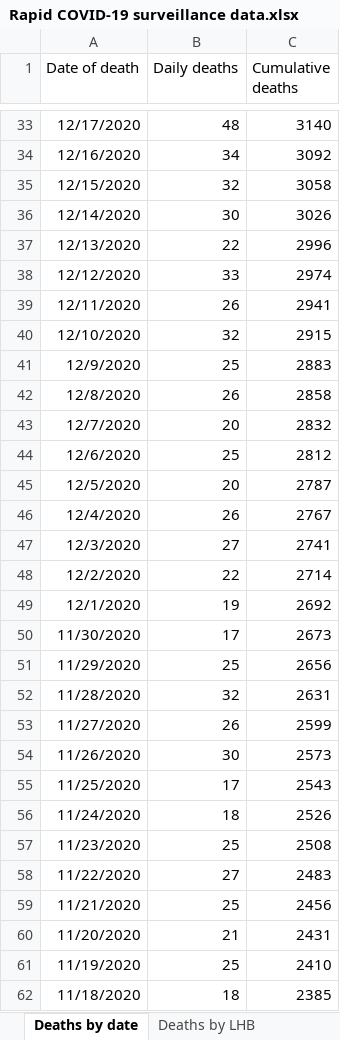
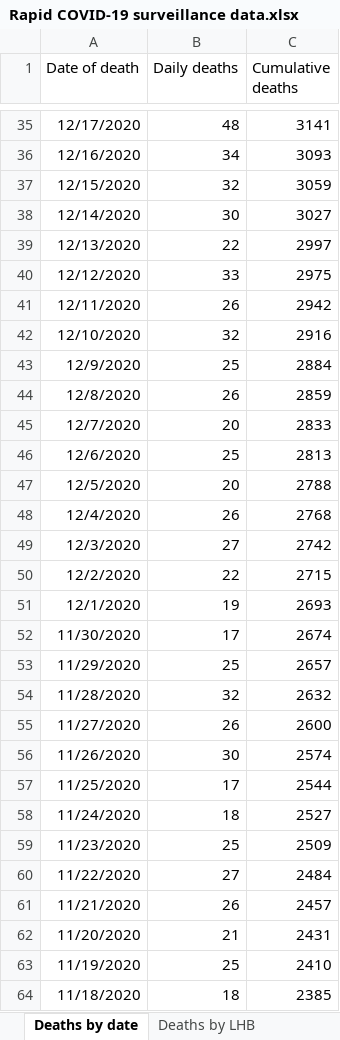
Before and after one commit to beta-decay/beta-decay.github.io, an Excel workbook: covid_n_wales/Rapid COVID-19 surveillance data.xlsx, sheet Deaths by date, drawn as a sheet; only a part is shown, gaps mark what is left out; values as stored, in another font and other column widths than the file's, no borders; addresses are those after the commit; the diff covers the shown part only; the diff names each change by its address in the sheet, - before the commit and + after, or states it on an @@ line.

```diff
--- a/covid_n_wales/Rapid COVID-19 surveillance data.xlsx (sheet Deaths by date)
+++ b/covid_n_wales/Rapid COVID-19 surveillance data.xlsx (sheet Deaths by date)
-C35 (Cumulative deaths): 3140
+C35 (Cumulative deaths): 3141
-C36 (Cumulative deaths): 3092
+C36 (Cumulative deaths): 3093
-C37 (Cumulative deaths): 3058
+C37 (Cumulative deaths): 3059
-C38 (Cumulative deaths): 3026
+C38 (Cumulative deaths): 3027
-C39 (Cumulative deaths): 2996
+C39 (Cumulative deaths): 2997
-C40 (Cumulative deaths): 2974
+C40 (Cumulative deaths): 2975
-C41 (Cumulative deaths): 2941
+C41 (Cumulative deaths): 2942
-C42 (Cumulative deaths): 2915
+C42 (Cumulative deaths): 2916
-C43 (Cumulative deaths): 2883
+C43 (Cumulative deaths): 2884
-C44 (Cumulative deaths): 2858
+C44 (Cumulative deaths): 2859
-C45 (Cumulative deaths): 2832
+C45 (Cumulative deaths): 2833
-C46 (Cumulative deaths): 2812
+C46 (Cumulative deaths): 2813
-C47 (Cumulative deaths): 2787
+C47 (Cumulative deaths): 2788
-C48 (Cumulative deaths): 2767
+C48 (Cumulative deaths): 2768
-C49 (Cumulative deaths): 2741
+C49 (Cumulative deaths): 2742
-C50 (Cumulative deaths): 2714
+C50 (Cumulative deaths): 2715
-C51 (Cumulative deaths): 2692
+C51 (Cumulative deaths): 2693
-C52 (Cumulative deaths): 2673
+C52 (Cumulative deaths): 2674
-C53 (Cumulative deaths): 2656
+C53 (Cumulative deaths): 2657
-C54 (Cumulative deaths): 2631
+C54 (Cumulative deaths): 2632
-C55 (Cumulative deaths): 2599
+C55 (Cumulative deaths): 2600
-C56 (Cumulative deaths): 2573
+C56 (Cumulative deaths): 2574
-C57 (Cumulative deaths): 2543
+C57 (Cumulative deaths): 2544
-C58 (Cumulative deaths): 2526
+C58 (Cumulative deaths): 2527
-C59 (Cumulative deaths): 2508
+C59 (Cumulative deaths): 2509
-C60 (Cumulative deaths): 2483
+C60 (Cumulative deaths): 2484
-B61 (Daily deaths): 25
+B61 (Daily deaths): 26
-C61 (Cumulative deaths): 2456
+C61 (Cumulative deaths): 2457
```
Also changed, not shown: 2 added rows and 38 edited cells elsewhere in this sheet, sheet Cases by MSOA, sheet Tests by specimen date, sheet Age and sex distribution, sheet Total tests authorised, sheet Headline summary, sheet Deaths by LHB, 1 more sheet, 10 other files.
